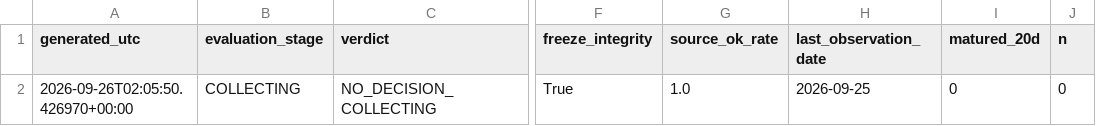
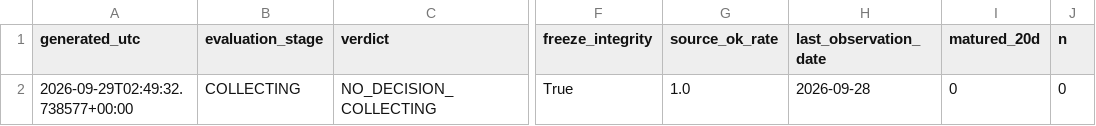
Before and after one commit to bolzp85-gif/regime_backtest, a CSV file: shadow_logs/nasdaq100_shadow_evaluation_summary.csv, drawn as a sheet; only a part is shown, gaps mark what is left out; the diff names each change by its address in the sheet, - before the commit and + after, or states it on an @@ line.

```diff
--- a/shadow_logs/nasdaq100_shadow_evaluation_summary.csv
+++ b/shadow_logs/nasdaq100_shadow_evaluation_summary.csv
-A2 (generated_utc): 2026-09-26T02:05:50.426970+00:00
+A2 (generated_utc): 2026-09-29T02:49:32.738577+00:00
-H2 (last_observation_date): 2026-09-25
+H2 (last_observation_date): 2026-09-28
```
Also changed, not shown: shadow_logs/nasdaq100_shadow_evaluation_history.csv, shadow_logs/nasdaq100_shadow_log.csv, 2 other files.
